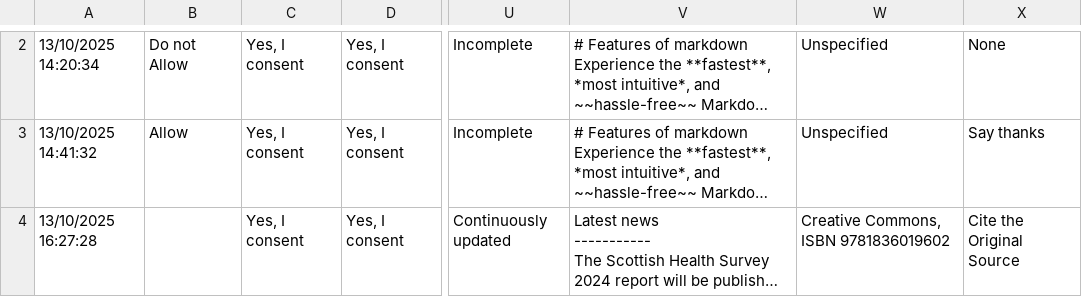
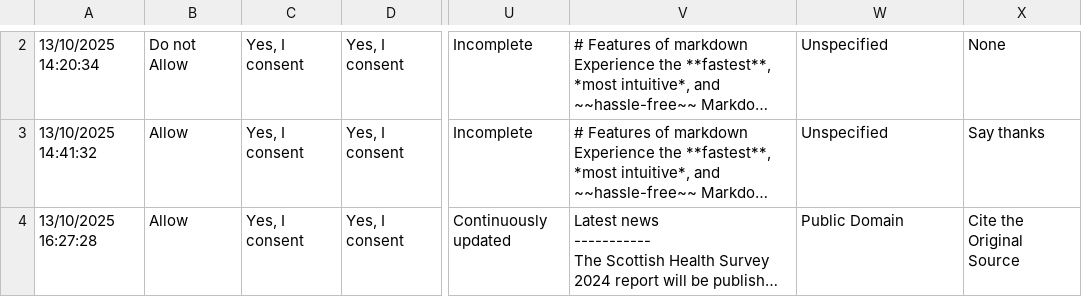
Before and after one commit to scaf-dataset-aggregator/browse, a CSV file: database_information.csv, drawn as a sheet; only a part is shown, gaps mark what is left out; long unchanged cells end in …; the diff covers the shown part only; the diff names each change by its address in the sheet, - before the commit and + after, or states it on an @@ line.

```diff
--- a/database_information.csv
+++ b/database_information.csv
-B4: (empty)
+B4: Allow
-W4: Creative Commons, ISBN 9781836019602
+W4: Public Domain
```
Also changed, not shown: 2 added rows and 1 removed row elsewhere in this file, 6 other files.
